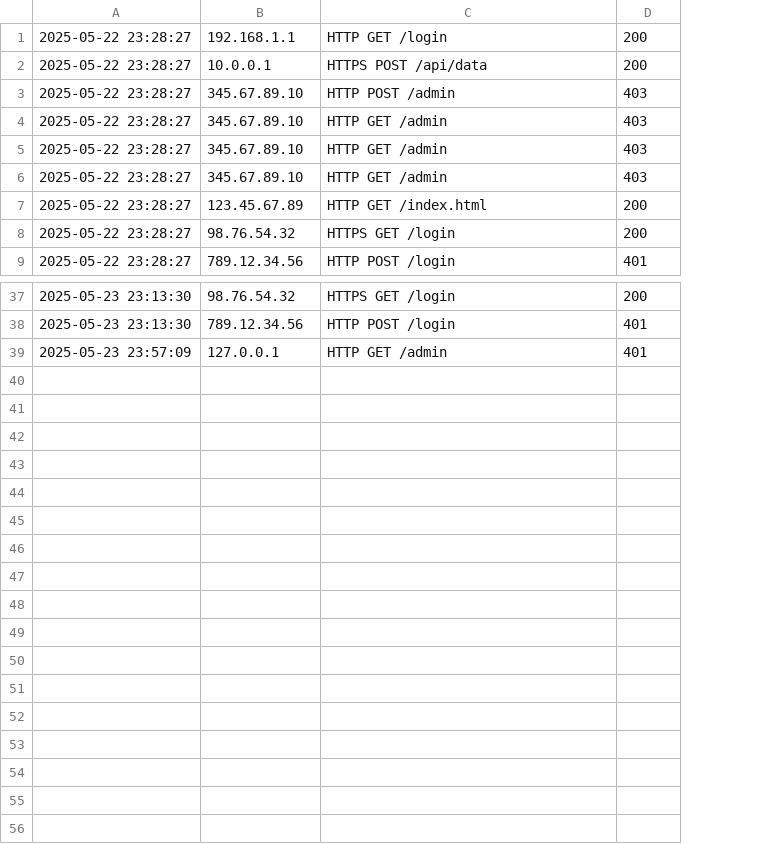
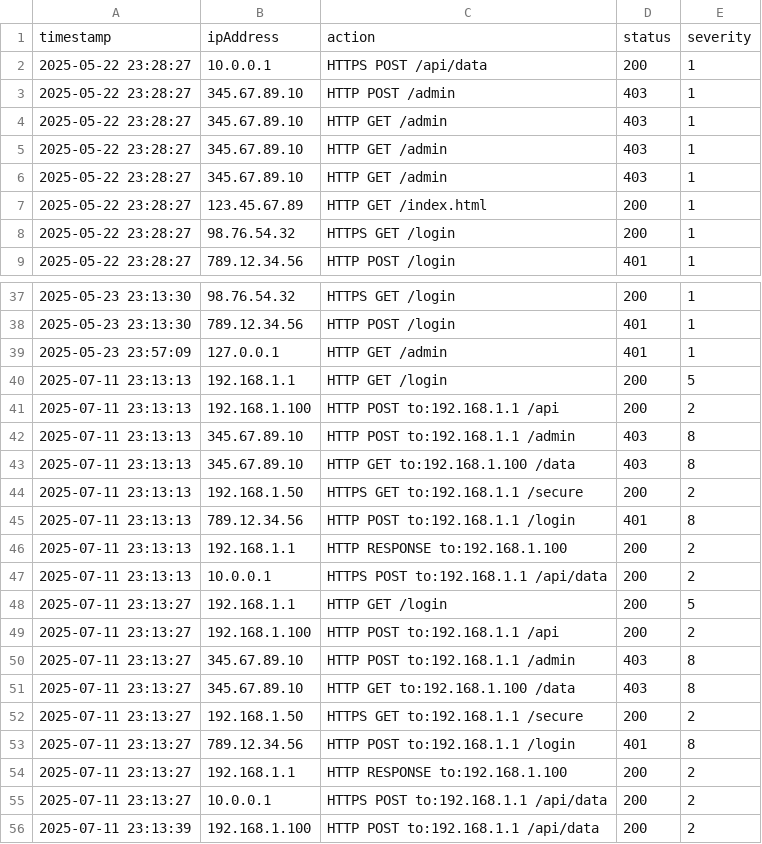
Before and after one commit to meddhawi/simple_code_security_analyzer, a CSV file: log.csv, drawn as a sheet; only a part is shown, gaps mark what is left out; removed rows and columns are numbered as before the commit, all else as after; the diff names each change by its address in the sheet, - before the commit and + after, or states it on an @@ line.

```diff
--- a/log.csv
+++ b/log.csv
+column E, rows 2-9: all 1; rows 37-39: all 1
-row 1: 2025-05-22 23:28:27 | 192.168.1.1 | HTTP GET /login | 200
+row 1: timestamp | ipAddress | action | status | severity
+row 40: 2025-07-11 23:13:13 | 192.168.1.1 | HTTP GET /login | 200 | 5
+row 41: 2025-07-11 23:13:13 | 192.168.1.100 | HTTP POST to:192.168.1.1 /api | 200 | 2
+row 42: 2025-07-11 23:13:13 | 345.67.89.10 | HTTP POST to:192.168.1.1 /admin | 403 | 8
+row 43: 2025-07-11 23:13:13 | 345.67.89.10 | HTTP GET to:192.168.1.100 /data | 403 | 8
+row 44: 2025-07-11 23:13:13 | 192.168.1.50 | HTTPS GET to:192.168.1.1 /secure | 200 | 2
+row 45: 2025-07-11 23:13:13 | 789.12.34.56 | HTTP POST to:192.168.1.1 /login | 401 | 8
+row 46: 2025-07-11 23:13:13 | 192.168.1.1 | HTTP RESPONSE to:192.168.1.100 | 200 | 2
+row 47: 2025-07-11 23:13:13 | 10.0.0.1 | HTTPS POST to:192.168.1.1 /api/data | 200 | 2
+row 48: 2025-07-11 23:13:27 | 192.168.1.1 | HTTP GET /login | 200 | 5
+row 49: 2025-07-11 23:13:27 | 192.168.1.100 | HTTP POST to:192.168.1.1 /api | 200 | 2
+row 50: 2025-07-11 23:13:27 | 345.67.89.10 | HTTP POST to:192.168.1.1 /admin | 403 | 8
+row 51: 2025-07-11 23:13:27 | 345.67.89.10 | HTTP GET to:192.168.1.100 /data | 403 | 8
+row 52: 2025-07-11 23:13:27 | 192.168.1.50 | HTTPS GET to:192.168.1.1 /secure | 200 | 2
+row 53: 2025-07-11 23:13:27 | 789.12.34.56 | HTTP POST to:192.168.1.1 /login | 401 | 8
+row 54: 2025-07-11 23:13:27 | 192.168.1.1 | HTTP RESPONSE to:192.168.1.100 | 200 | 2
+row 55: 2025-07-11 23:13:27 | 10.0.0.1 | HTTPS POST to:192.168.1.1 /api/data | 200 | 2
+row 56: 2025-07-11 23:13:39 | 192.168.1.100 | HTTP POST to:192.168.1.1 /api/data | 200 | 2
```
Also changed, not shown: 3 other files.
